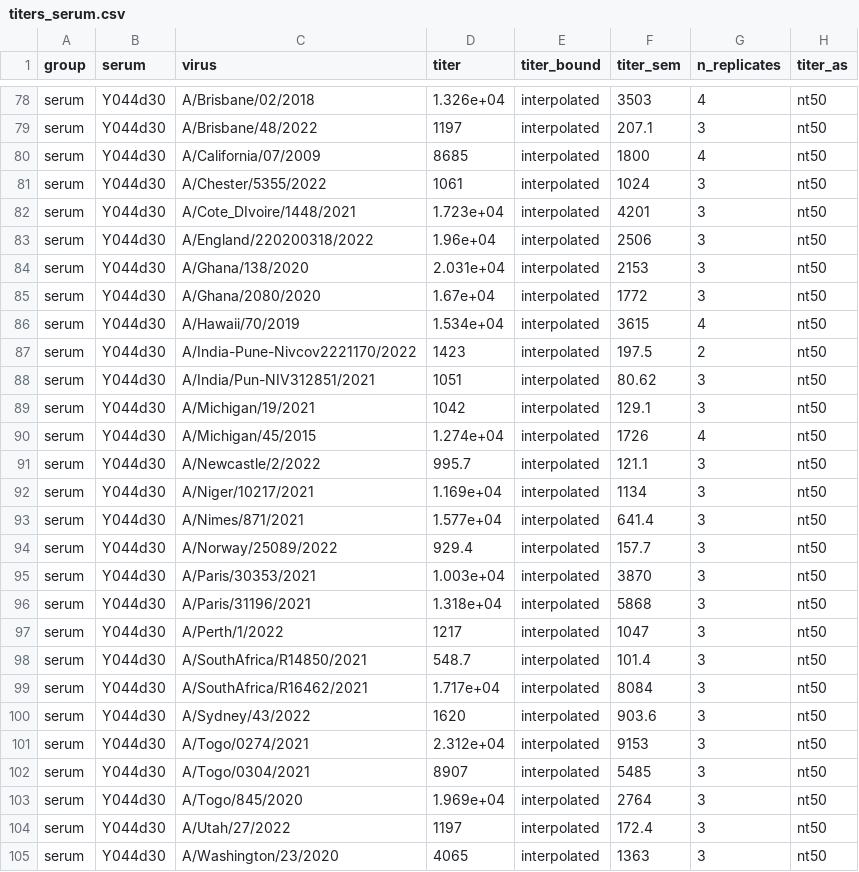
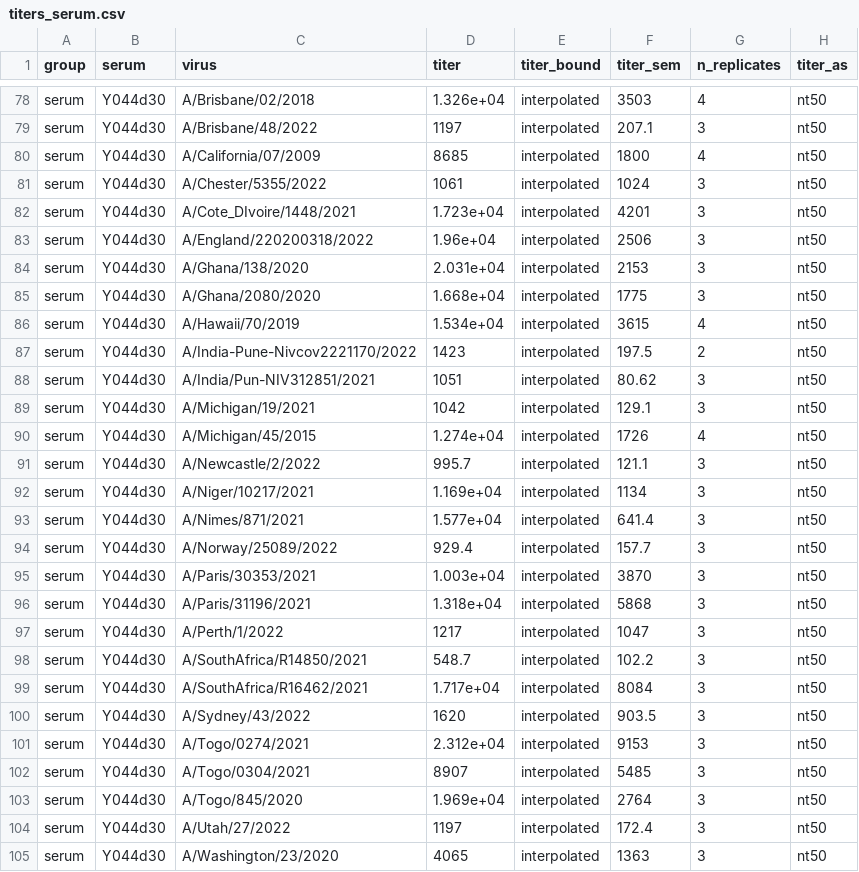
Before and after one commit to jbloomlab/seqneut-pipeline, a CSV file: test_example/results/aggregated_titers/titers_serum.csv, drawn as a sheet; only a part is shown, gaps mark what is left out.

```diff
--- a/test_example/results/aggregated_titers/titers_serum.csv
+++ b/test_example/results/aggregated_titers/titers_serum.csv
@@ -84,3 +84,3 @@ serum,Y044d30,A/England/220200318/2022,1.96e+04,interpolated,2506,3,nt50
 serum,Y044d30,A/Ghana/138/2020,2.031e+04,interpolated,2153,3,nt50
-serum,Y044d30,A/Ghana/2080/2020,1.67e+04,interpolated,1772,3,nt50
+serum,Y044d30,A/Ghana/2080/2020,1.668e+04,interpolated,1775,3,nt50
 serum,Y044d30,A/Hawaii/70/2019,1.534e+04,interpolated,3615,4,nt50
@@ -97,5 +97,5 @@ serum,Y044d30,A/Paris/31196/2021,1.318e+04,interpolated,5868,3,nt50
 serum,Y044d30,A/Perth/1/2022,1217,interpolated,1047,3,nt50
-serum,Y044d30,A/SouthAfrica/R14850/2021,548.7,interpolated,101.4,3,nt50
+serum,Y044d30,A/SouthAfrica/R14850/2021,548.7,interpolated,102.2,3,nt50
 serum,Y044d30,A/SouthAfrica/R16462/2021,1.717e+04,interpolated,8084,3,nt50
-serum,Y044d30,A/Sydney/43/2022,1620,interpolated,903.6,3,nt50
+serum,Y044d30,A/Sydney/43/2022,1620,interpolated,903.5,3,nt50
 serum,Y044d30,A/Togo/0274/2021,2.312e+04,interpolated,9153,3,nt50
```
Also changed, not shown: test_example/results/plates/plate11/curvefits.csv, test_example/results/plates/plate2/curvefits.csv, 37 other files.
